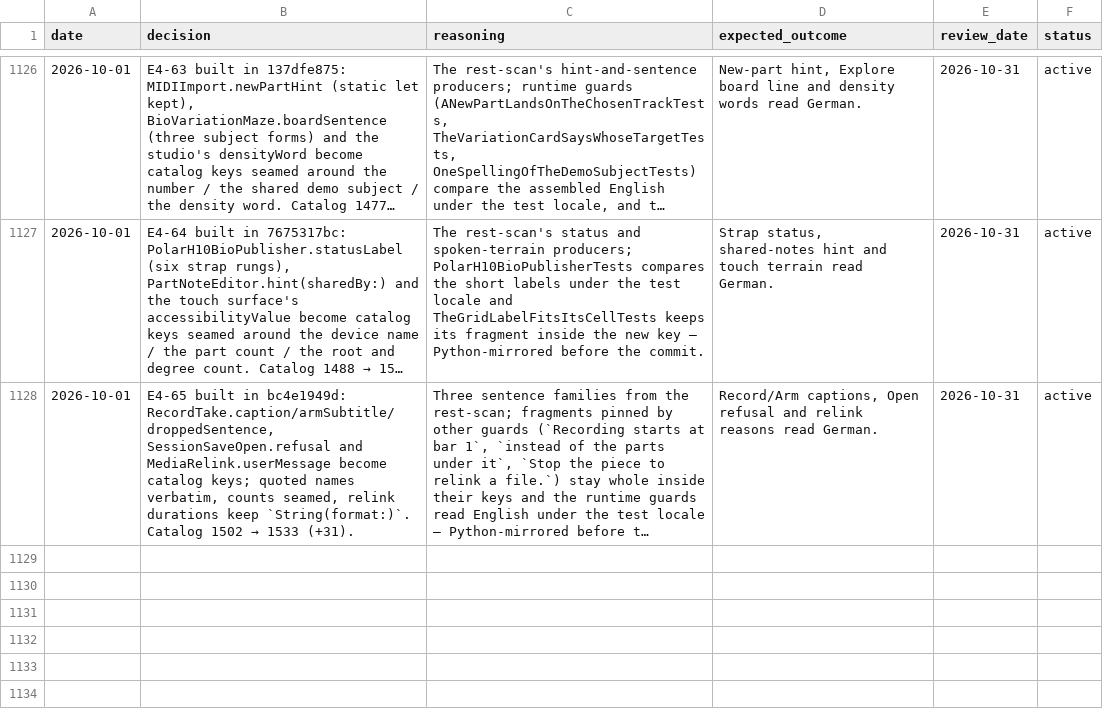
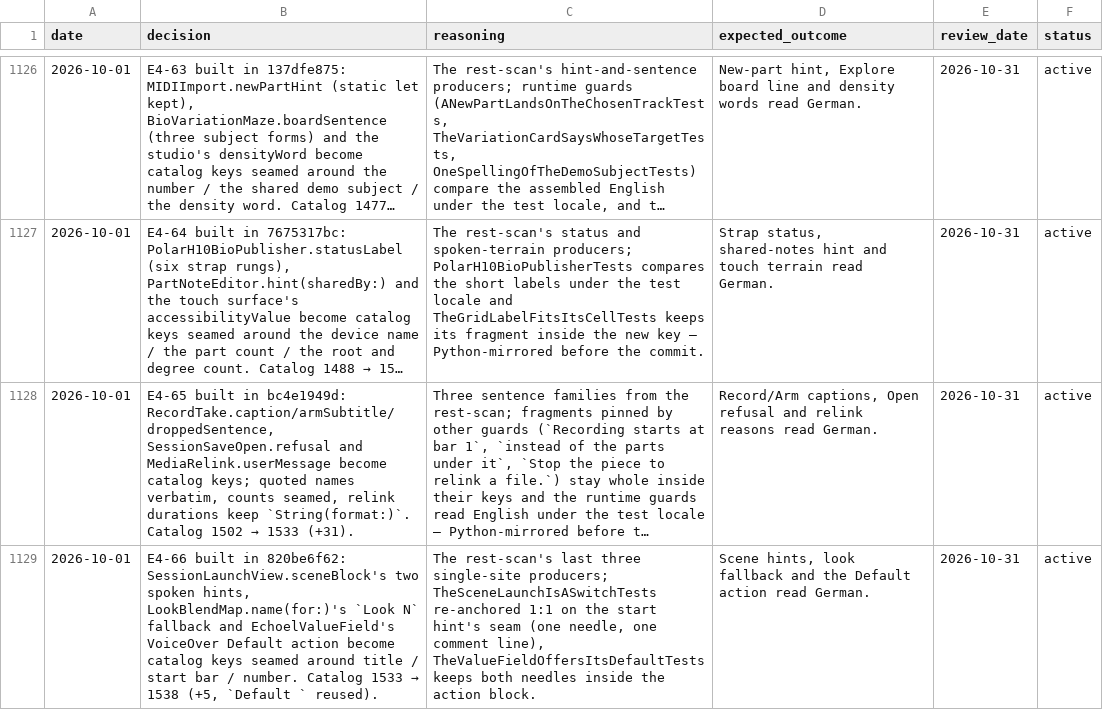
Before and after one commit to vibrationalforce/Echoelmusic, a CSV file: decisions.csv, drawn as a sheet; only a part is shown, gaps mark what is left out; long unchanged cells end in …; the diff names each change by its address in the sheet, - before the commit and + after, or states it on an @@ line.

```diff
--- a/decisions.csv
+++ b/decisions.csv
+row 1129: 2026-10-01 | E4-66 built in 820be6f62: SessionLaunchView.sceneBlock's two spoken hints, LookBlendMap.name(for:)'s `Look N` fallback and EchoelValueField's VoiceOver Default action become catalog keys seamed around title / start bar / number. Catalog 1533 → 1538 (+5, `Default ` reused). | The rest-scan's last three single-site producers; TheSceneLaunchIsASwitchTests re-anchored 1:1 on the start hint's seam (one needle, one comment line), TheValueFieldOffersItsDefaultTests keeps both needles inside the action block. | Scene hints, look fallback and the Default action read German. | 2026-10-31 | active
```
Also changed, not shown: 3 other files.
